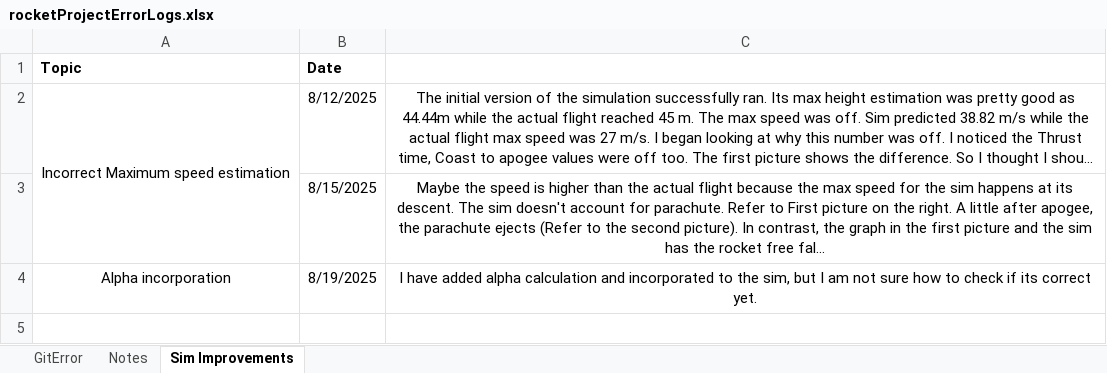
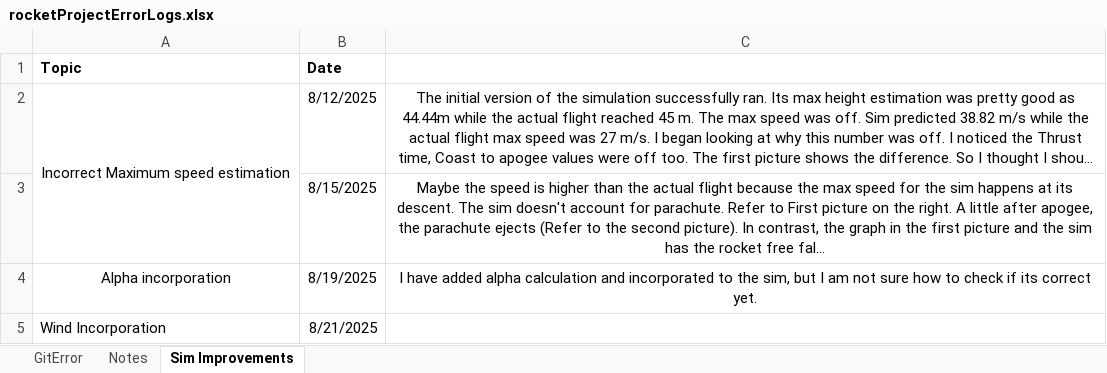
Before and after one commit to BamtolYy/rocket, an Excel workbook: rocketProjectErrorLogs.xlsx, sheet Sim Improvements, drawn as a sheet; long unchanged cells end in …; values as stored, in another font and other column widths than the file's, no borders; charts and pictures not drawn; the diff names each change by its address in the sheet, - before the commit and + after, or states it on an @@ line.

Commit message:
added my current thoughts on wind speed

```diff
--- a/rocketProjectErrorLogs.xlsx (sheet Sim Improvements)
+++ b/rocketProjectErrorLogs.xlsx (sheet Sim Improvements)
+row 5: Wind Incorporation | 8/21/2025
```
Also changed, not shown: sheet Notes.
